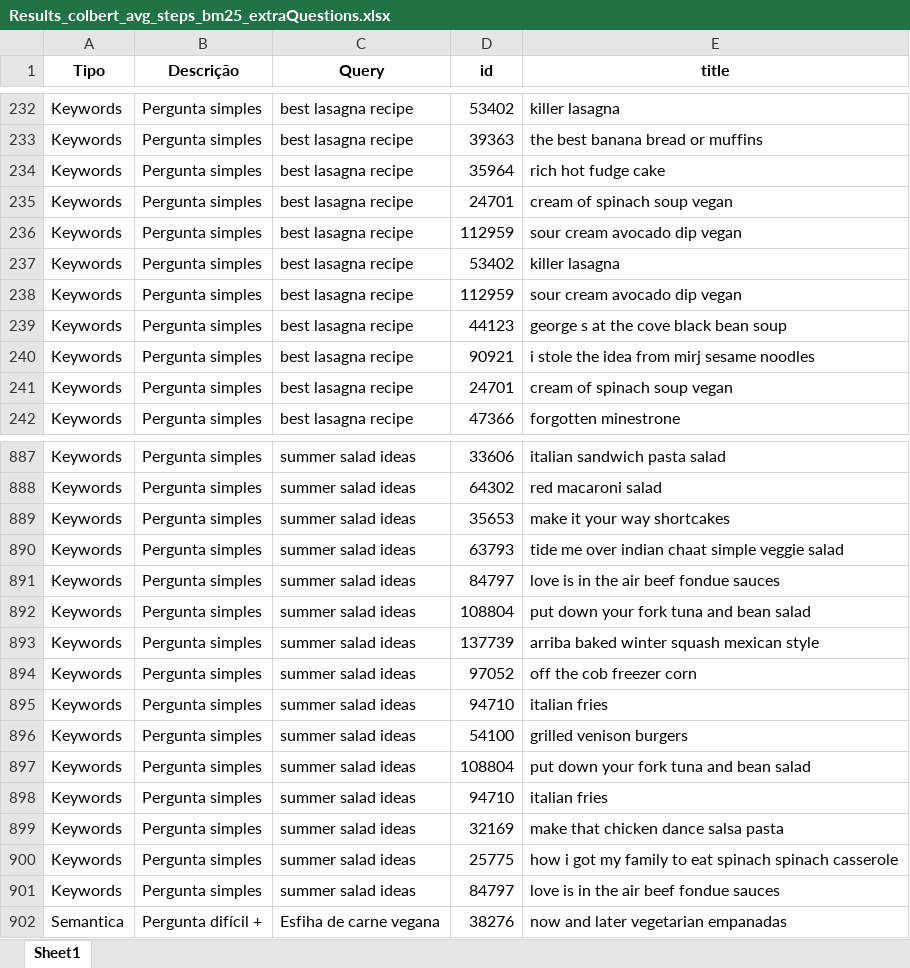
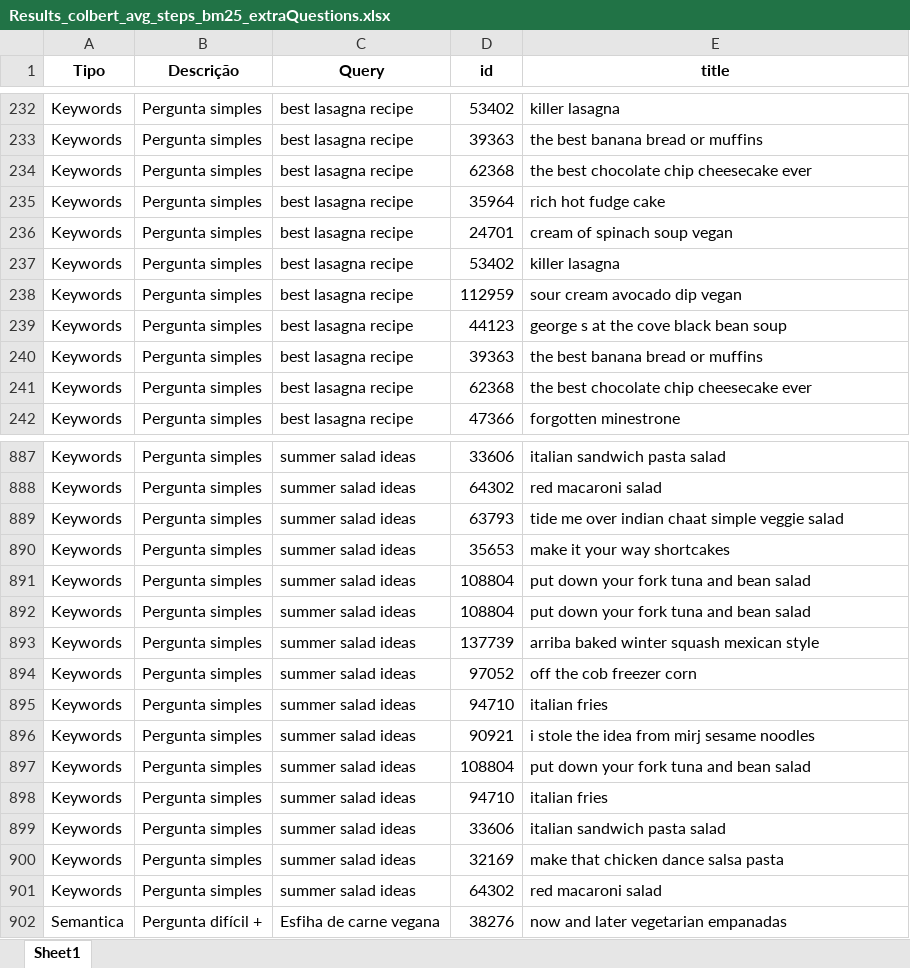
Before and after one commit to VanessaWille/Search_Engine, an Excel workbook: colbert/output/Results_colbert_avg_steps_bm25_extraQuestions.xlsx, sheet Sheet1, drawn as a sheet; only a part is shown, gaps mark what is left out; values as stored, in another font and other column widths than the file's, no borders; removed rows and columns are numbered as before the commit, all else as after; the diff covers the shown part only; the diff names each change by its address in the sheet, - before the commit and + after, or states it on an @@ line.

```diff
--- a/colbert/output/Results_colbert_avg_steps_bm25_extraQuestions.xlsx (sheet Sheet1)
+++ b/colbert/output/Results_colbert_avg_steps_bm25_extraQuestions.xlsx (sheet Sheet1)
+row 234: Keywords | Pergunta simples | best lasagna recipe | 62368 | the best chocolate chip cheesecake ever
-row 236: Keywords | Pergunta simples | best lasagna recipe | 112959 | sour cream avocado dip vegan
-row 240: Keywords | Pergunta simples | best lasagna recipe | 90921 | i stole the idea from mirj sesame noodles
+row 240: Keywords | Pergunta simples | best lasagna recipe | 39363 | the best banana bread or muffins
-D241 (id): 24701
+D241 (id): 62368
-E241 (title): cream of spinach soup vegan
+E241 (title): the best chocolate chip cheesecake ever
-row 891: Keywords | Pergunta simples | summer salad ideas | 84797 | love is in the air beef fondue sauces
@@ row 889 moved to row 890: Keywords @@
+row 892: Keywords | Pergunta simples | summer salad ideas | 108804 | put down your fork tuna and bean salad
-row 896: Keywords | Pergunta simples | summer salad ideas | 54100 | grilled venison burgers
+row 896: Keywords | Pergunta simples | summer salad ideas | 90921 | i stole the idea from mirj sesame noodles
+row 899: Keywords | Pergunta simples | summer salad ideas | 33606 | italian sandwich pasta salad
-row 900: Keywords | Pergunta simples | summer salad ideas | 25775 | how i got my family to eat spinach spinach casserole
-row 901: Keywords | Pergunta simples | summer salad ideas | 84797 | love is in the air beef fondue sauces
+row 901: Keywords | Pergunta simples | summer salad ideas | 64302 | red macaroni salad
```
Also changed, not shown: other rows of this sheet, colbert/output/Results_colbert_avg_body_split_bm25_extraQuestions.xlsx, colbert/output/Results_colbert_avg_ingredients_bm25_extraQuestions.xlsx, 14 other files.
